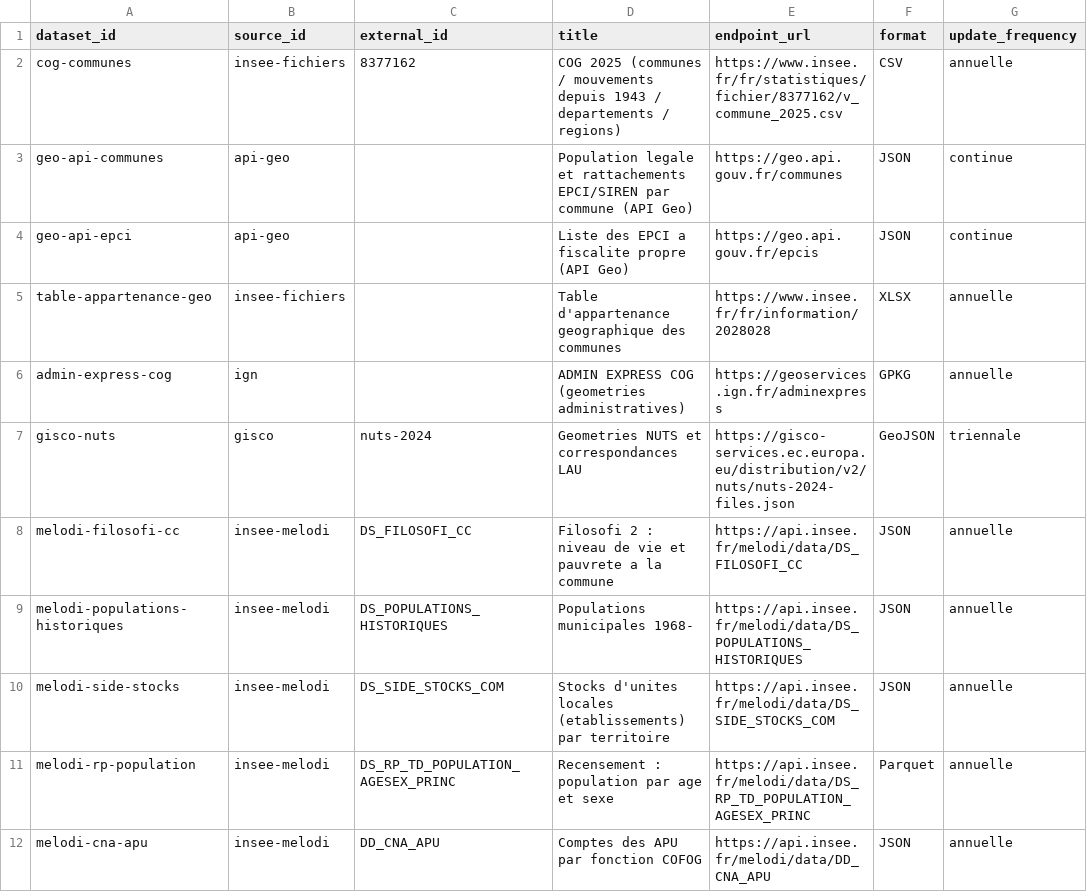
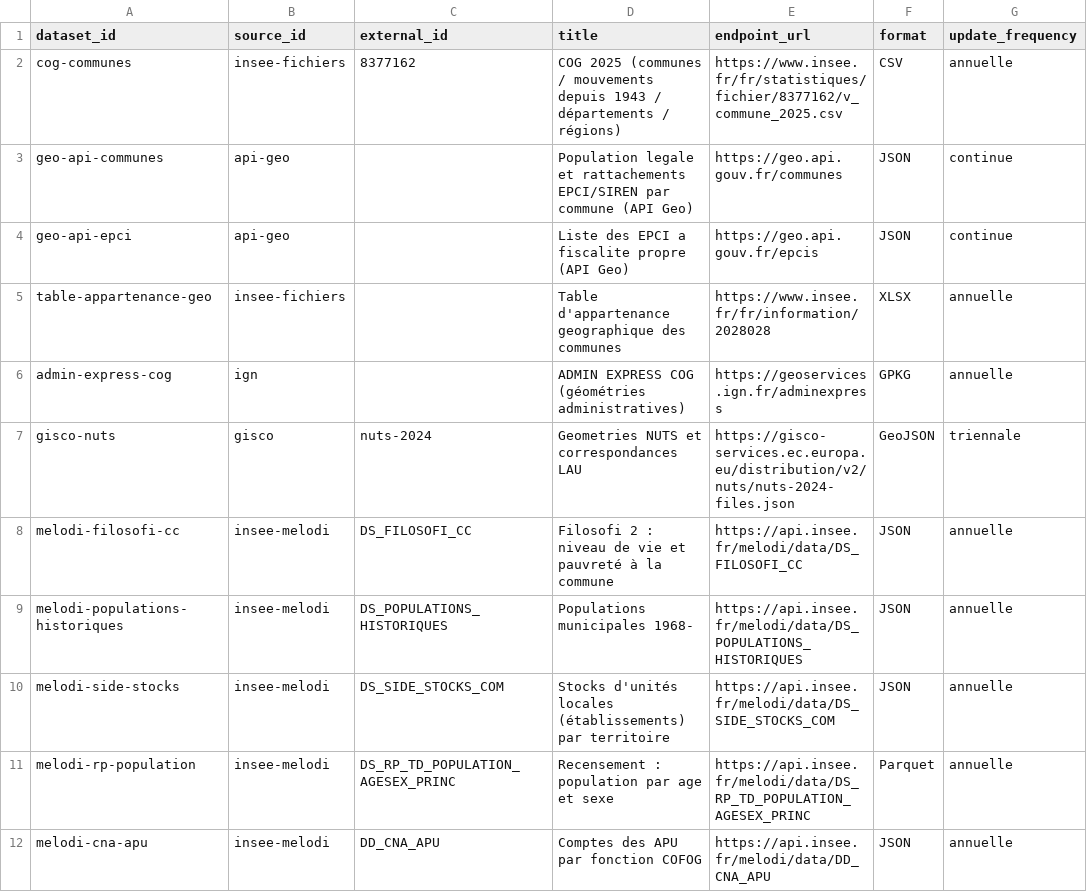
Before and after one commit to supertrampsss/500SIGNATURESV2, a CSV file: infra/supabase/seed/dataset_registry.csv, drawn as a sheet; only a part is shown; the diff covers the shown part only; the diff names each change by its address in the sheet, - before the commit and + after, or states it on an @@ line.

```diff
--- a/infra/supabase/seed/dataset_registry.csv
+++ b/infra/supabase/seed/dataset_registry.csv
-D2 (title): …1943 / departements / regions)
+D2 (title): …1943 / départements / régions)
-D6 (title): …EXPRESS COG (geometries administratives)
+D6 (title): …EXPRESS COG (géométries administratives)
-D8 (title): …vie et pauvrete a la commune
+D8 (title): …vie et pauvreté à la commune
-D10 (title): Stocks d'unites locales (etablissements) par territoire
+D10 (title): Stocks d'unités locales (établissements) par territoire
```
Also changed, not shown: 9 edited cells elsewhere in this file, 1 other file.
